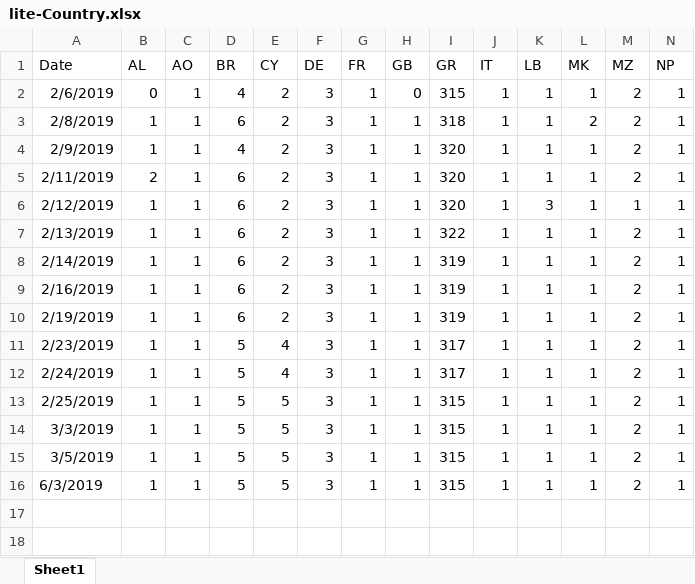
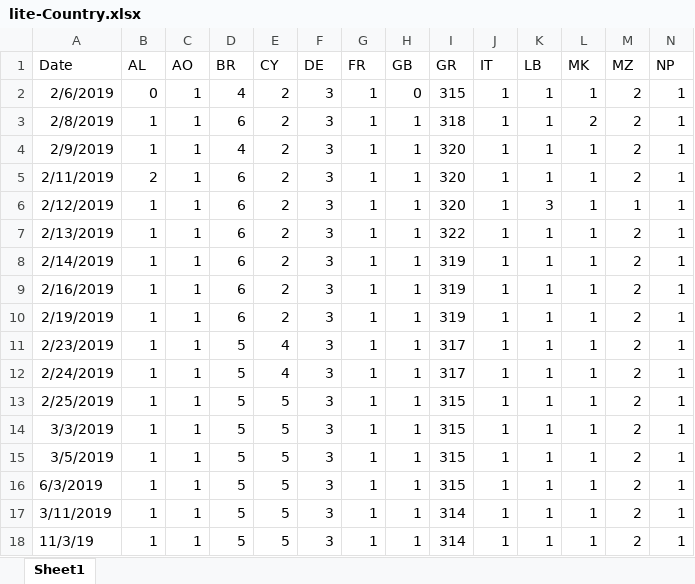
Before and after one commit to gioandreou/thesis-auth, an Excel workbook: excels/lite/lite-Country.xlsx, sheet Sheet1, drawn as a sheet; only a part is shown; values as stored, in another font and other column widths than the file's, no borders; rows hold the shown columns only; the diff names each change by its address in the sheet, - before the commit and + after, or states it on an @@ line.

```diff
--- a/excels/lite/lite-Country.xlsx (sheet Sheet1)
+++ b/excels/lite/lite-Country.xlsx (sheet Sheet1)
+row 17: 3/11/2019 | 1 | 1 | 5 | 5 | 3 | 1 | 1 | 314 | 1 | 1 | 1 | 2 | 1
+row 18: 11/3/19 | 1 | 1 | 5 | 5 | 3 | 1 | 1 | 314 | 1 | 1 | 1 | 2 | 1
```
Also changed, not shown: excels/lite/lite-Ages-Gender.xlsx, excels/lite/lite-City.xlsx, 4 other files.
